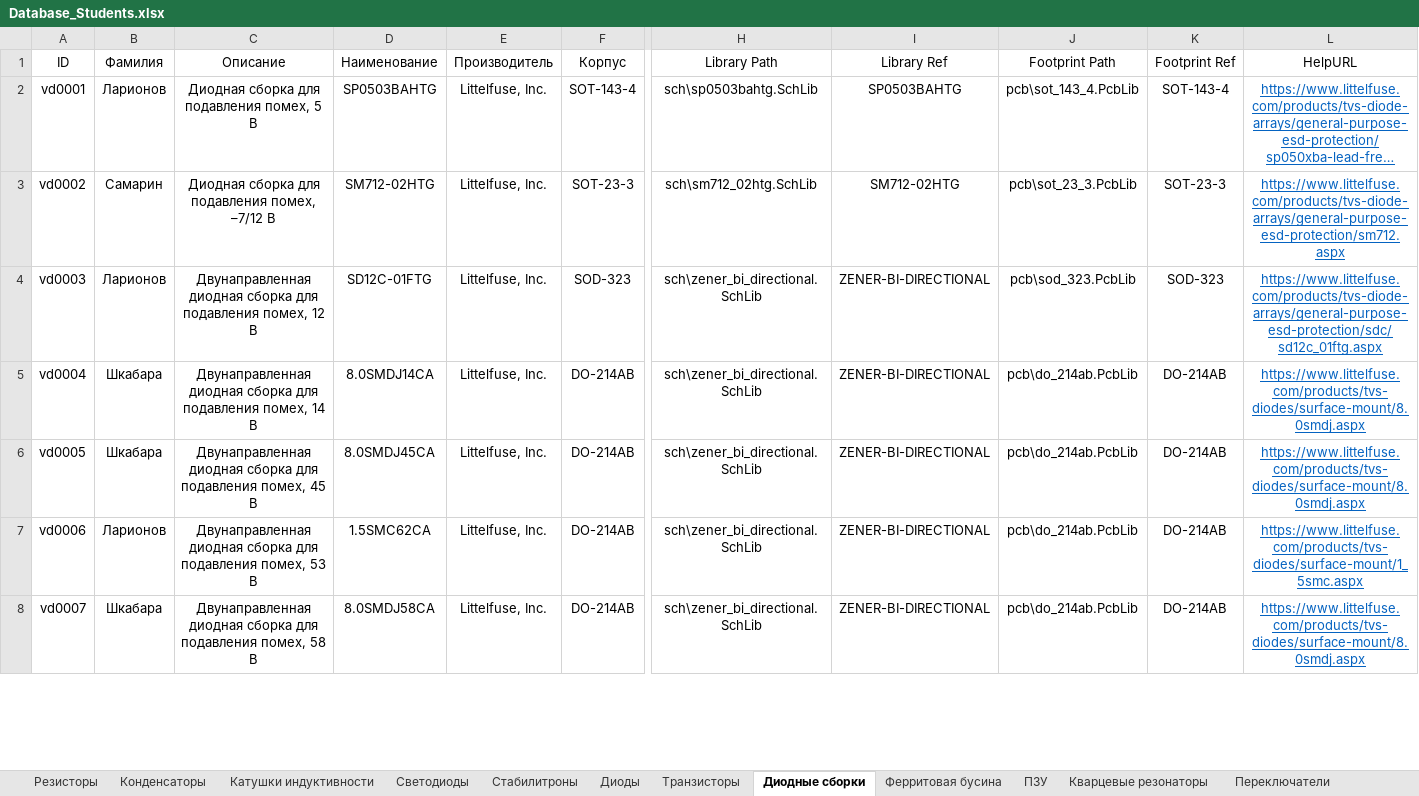
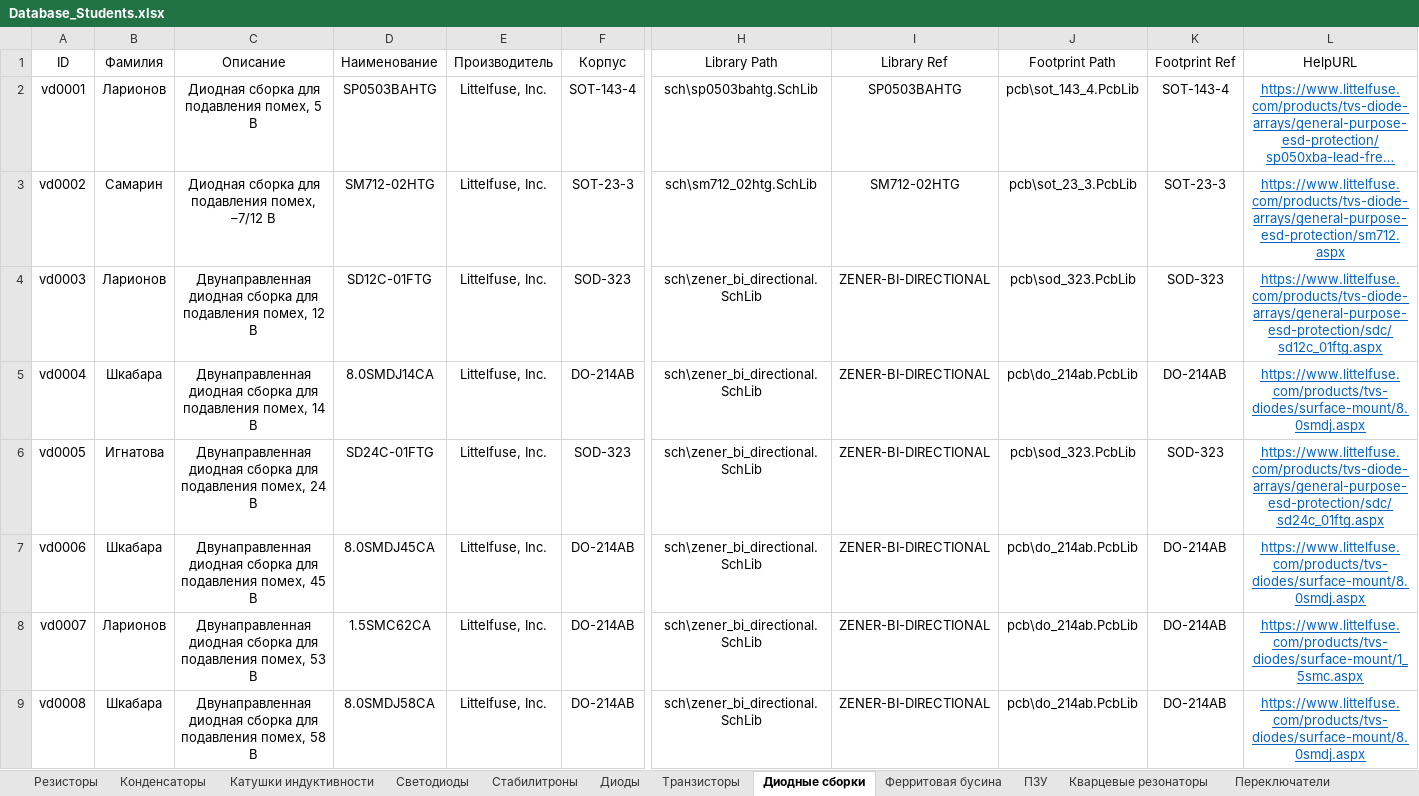
Before and after one commit to TonyCooT/Altium_BEng, an Excel workbook: library/Database_Students.xlsx, sheet Диодные сборки, drawn as a sheet; only a part is shown, gaps mark what is left out; long unchanged cells end in …; values as stored, in another font and other column widths than the file's, no borders; rows hold the shown columns only; the diff covers the shown part only; the diff names each change by its address in the sheet, - before the commit and + after, or states it on an @@ line.

```diff
--- a/library/Database_Students.xlsx (sheet Диодные сборки)
+++ b/library/Database_Students.xlsx (sheet Диодные сборки)
-B6 (Фамилия): Шкабара
+B6 (Фамилия): Игнатова
-C6 (Описание): …подавления помех, 45 В
+C6 (Описание): …подавления помех, 24 В
-D6 (Наименование): 8.0SMDJ45CA
+D6 (Наименование): SD24C-01FTG
-F6 (Корпус): DO-214AB
+F6 (Корпус): SOD-323
-J6 (Footprint Path): pcb\do_214ab.PcbLib
+J6 (Footprint Path): pcb\sod_323.PcbLib
-K6 (Footprint Ref): DO-214AB
+K6 (Footprint Ref): SOD-323
-L6 (HelpURL): https://www.littelfuse.com/products/tvs-diodes/surface-mount/8.0smdj.aspx
+L6 (HelpURL): https://www.littelfuse.com/products/tvs-diode-arrays/general-purpose-esd-protection/sdc/sd24c_01ftg.aspx
-B7 (Фамилия): Ларионов
+B7 (Фамилия): Шкабара
-C7 (Описание): …подавления помех, 53 В
+C7 (Описание): …подавления помех, 45 В
-D7 (Наименование): 1.5SMC62CA
+D7 (Наименование): 8.0SMDJ45CA
-L7 (HelpURL): https://www.littelfuse.com/products/tvs-diodes/surface-mount/1_5smc.aspx
+L7 (HelpURL): https://www.littelfuse.com/products/tvs-diodes/surface-mount/8.0smdj.aspx
-B8 (Фамилия): Шкабара
+B8 (Фамилия): Ларионов
-C8 (Описание): …подавления помех, 58 В
+C8 (Описание): …подавления помех, 53 В
-D8 (Наименование): 8.0SMDJ58CA
+D8 (Наименование): 1.5SMC62CA
-L8 (HelpURL): https://www.littelfuse.com/products/tvs-diodes/surface-mount/8.0smdj.aspx
+L8 (HelpURL): https://www.littelfuse.com/products/tvs-diodes/surface-mount/1_5smc.aspx
+row 9: vd0008 | Шкабара | Двунаправленная диодная сборка для подавления помех, 58 В | 8.0SMDJ58CA | Littelfuse, Inc. | DO-214AB | sch\zener_bi_directional.SchLib | ZENER-BI-DIRECTIONAL | pcb\do_214ab.PcbLib | DO-214AB | https://www.littelfuse.com/products/tvs-diodes/surface-mount/8.0smdj.aspx
```
Also changed, not shown: 4 edited cells elsewhere in this sheet, sheet Катушки индуктивности, sheet Преобразователи напряжения, sheet Переключатели, 21 other files.
